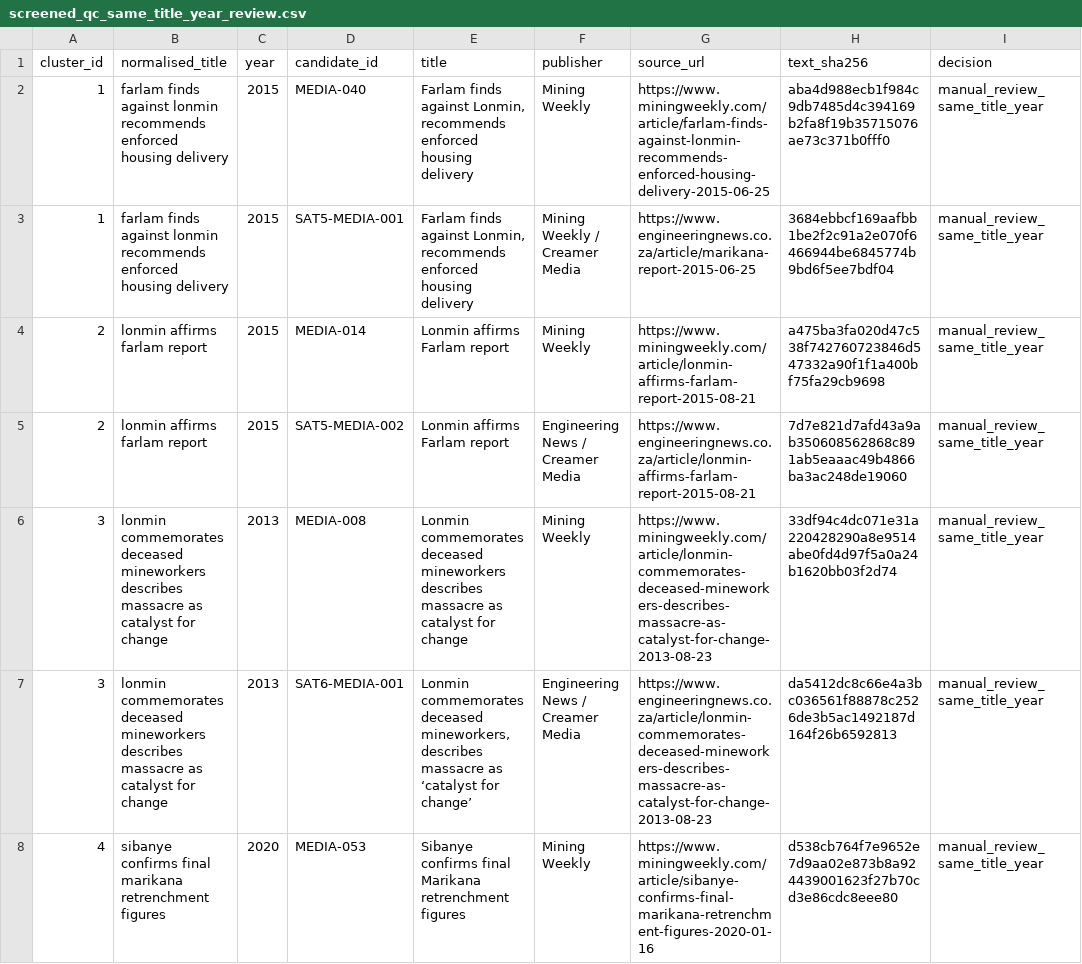
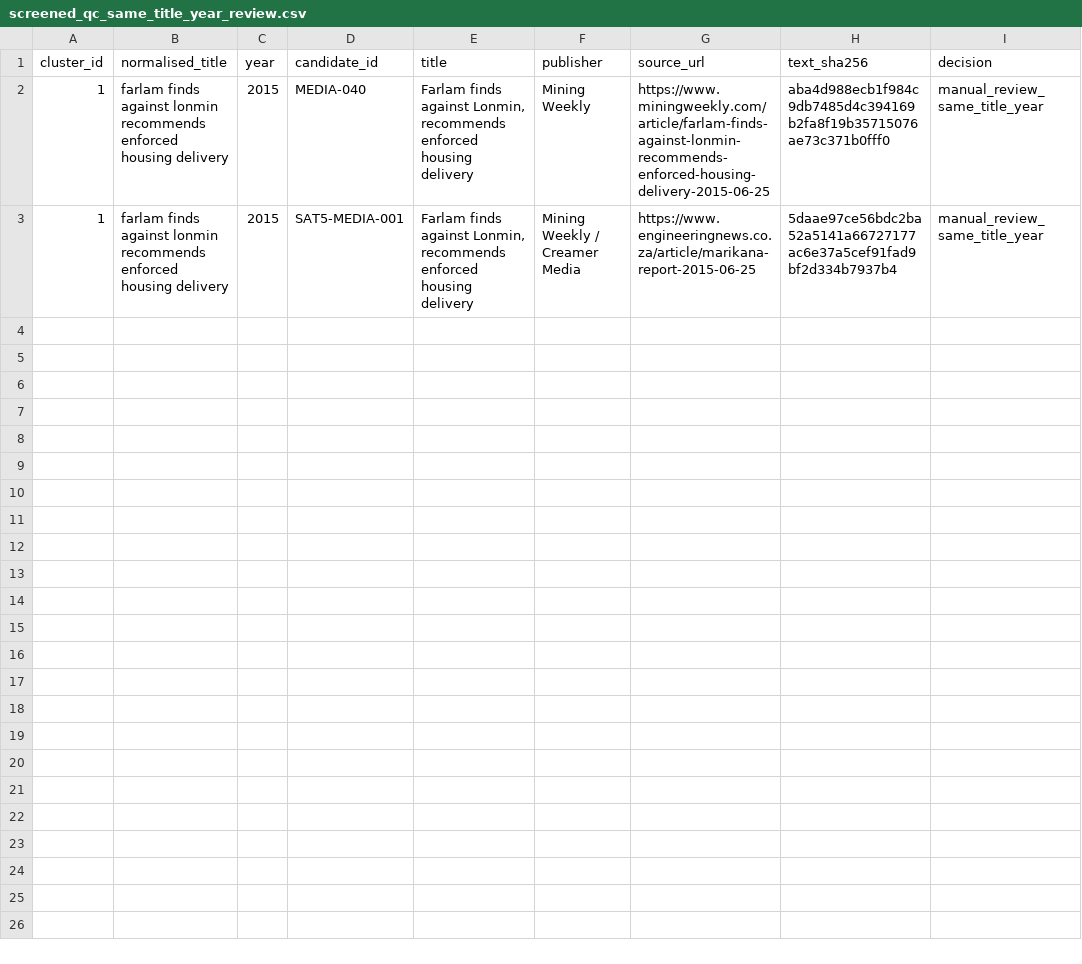
Before and after one commit to Martin-do/scipra-ai-mcdm-mineral-policy-africa, a CSV file: data/reconstruction/review_handoff/screened_qc_same_title_year_review.csv, drawn as a sheet; only a part is shown; the diff covers the shown part only.

```diff
--- a/data/reconstruction/review_handoff/screened_qc_same_title_year_review.csv
+++ b/data/reconstruction/review_handoff/screened_qc_same_title_year_review.csv
@@ -2,7 +2,2 @@ cluster_id,normalised_title,year,candidate_id,title,publisher,source_url,text_sh
 1,farlam finds against lonmin recommends enforced housing delivery,2015,MEDIA-040,"Farlam finds against Lonmin, recommends enforced housing delivery",Mining Weekly,https://www.miningweekly.com/article/farlam-finds-against-lonmin-recommends-enforced-housing-delivery-2015-06-25,aba4d988ecb1f984c9db7485d4c394169b2fa8f19b35715076ae73c371b0fff0,manual_review_same_title_year
-1,farlam finds against lonmin recommends enforced housing delivery,2015,SAT5-MEDIA-001,"Farlam finds against Lonmin, recommends enforced housing delivery",Mining Weekly / Creamer Media,https://www.engineeringnews.co.za/article/marikana-report-2015-06-25,3684ebbcf169aafbb1be2f2c91a2e070f6466944be6845774b9bd6f5ee7bdf04,manual_review_same_title_year
-2,lonmin affirms farlam report,2015,MEDIA-014,Lonmin affirms Farlam report,Mining Weekly,https://www.miningweekly.com/article/lonmin-affirms-farlam-report-2015-08-21,a475ba3fa020d47c538f742760723846d547332a90f1f1a400bf75fa29cb9698,manual_review_same_title_year
-2,lonmin affirms farlam report,2015,SAT5-MEDIA-002,Lonmin affirms Farlam report,Engineering News / Creamer Media,https://www.engineeringnews.co.za/article/lonmin-affirms-farlam-report-2015-08-21,7d7e821d7afd43a9ab350608562868c891ab5eaaac49b4866ba3ac248de19060,manual_review_same_title_year
-3,lonmin commemorates deceased mineworkers describes massacre as catalyst for change,2013,MEDIA-008,Lonmin commemorates deceased mineworkers describes massacre as catalyst for change,Mining Weekly,https://www.miningweekly.com/article/lonmin-commemorates-deceased-mineworkers-describes-massacre-as-catalyst-for-change-2013-08-23,33df94c4dc071e31a220428290a8e9514abe0fd4d97f5a0a24b1620bb03f2d74,manual_review_same_title_year
-3,lonmin commemorates deceased mineworkers describes massacre as catalyst for change,2013,SAT6-MEDIA-001,"Lonmin commemorates deceased mineworkers, describes massacre as ‘catalyst for change’",Engineering News / Creamer Media,https://www.engineeringnews.co.za/article/lonmin-commemorates-deceased-mineworkers-describes-massacre-as-catalyst-for-change-2013-08-23,da5412dc8c66e4a3bc036561f88878c2526de3b5ac1492187d164f26b6592813,manual_review_same_title_year
-4,sibanye confirms final marikana retrenchment figures,2020,MEDIA-053,Sibanye confirms final Marikana retrenchment figures,Mining Weekly,https://www.miningweekly.com/article/sibanye-confirms-final-marikana-retrenchment-figures-2020-01-16,d538cb764f7e9652e7d9aa02e873b8a924439001623f27b70cd3e86cdc8eee80,manual_review_same_title_year
+1,farlam finds against lonmin recommends enforced housing delivery,2015,SAT5-MEDIA-001,"Farlam finds against Lonmin, recommends enforced housing delivery",Mining Weekly / Creamer Media,https://www.engineeringnews.co.za/article/marikana-report-2015-06-25,5daae97ce56bdc2ba52a5141a66727177ac6e37a5cef91fad9bf2d334b7937b4,manual_review_same_title_year
```
Also changed, not shown: 5 removed rows elsewhere in this file, data/reconstruction/review_handoff/screened_acquisition_status.csv, data/reconstruction/review_handoff/screened_qc_acquisition_exceptions.csv, 8 other files.
